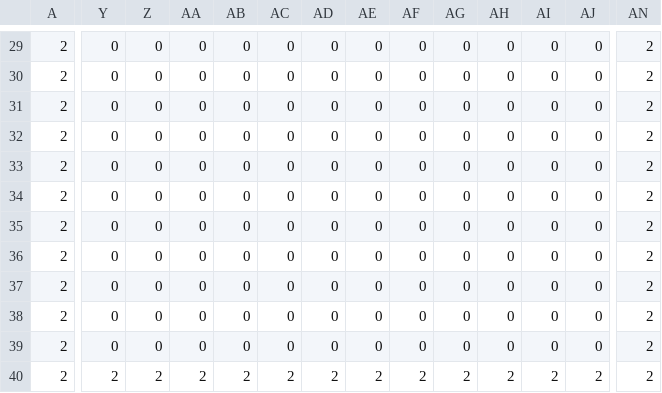
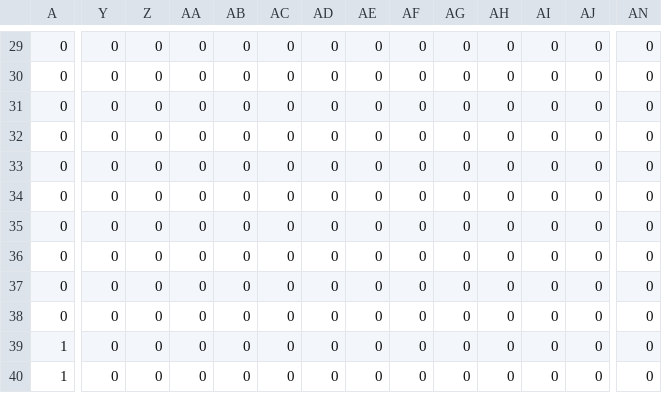
Before and after one commit to OKUBO-0/10Days, a CSV file: DirectXGame/Resources/map2.csv, drawn as a sheet; only a part is shown, gaps mark what is left out; the diff covers the shown part only; the diff names each change by its address in the sheet, - before the commit and + after, or states it on an @@ line.

```diff
--- a/DirectXGame/Resources/map2.csv
+++ b/DirectXGame/Resources/map2.csv
-A29:A38: 2
+A29:A38: 0
-AN29:AN40: 2
+AN29:AN40: 0
-A39:A40: 2
+A39:A40: 1
-Y40: 2
+Y40: 0
-Z40: 2
+Z40: 0
-AA40: 2
+AA40: 0
-AB40: 2
+AB40: 0
-AC40: 2
+AC40: 0
-AD40: 2
+AD40: 0
-AE40: 2
+AE40: 0
-AF40: 2
+AF40: 0
-AG40: 2
+AG40: 0
-AH40: 2
+AH40: 0
-AI40: 2
+AI40: 0
-AJ40: 2
+AJ40: 0
```
Also changed, not shown: 1 added row, 1 removed row and 57 edited cells elsewhere in this file, DirectXGame/Resources/map3.csv, 12 other files.
